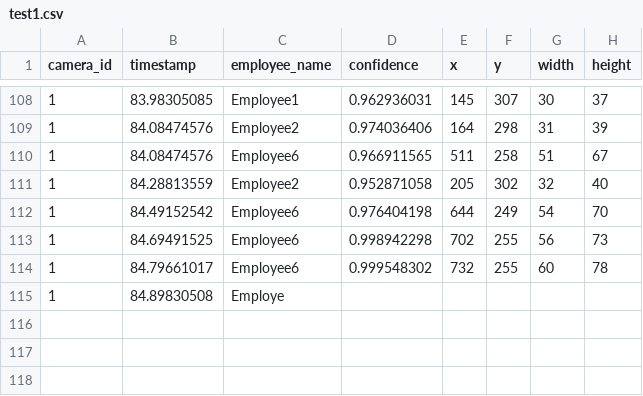
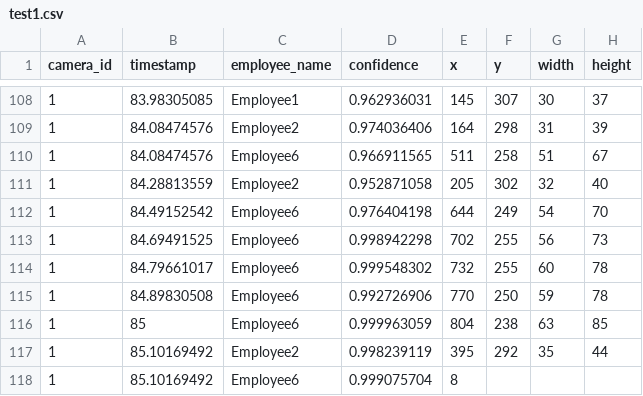
Before and after one commit to cinderellab/Vision-Based-Attendance-Tracker, a CSV file: Attendance_Logic_Module/test1.csv, drawn as a sheet; only a part is shown, gaps mark what is left out.

Commit message:
Additional protection

```diff
--- a/Attendance_Logic_Module/test1.csv
+++ b/Attendance_Logic_Module/test1.csv
@@ -114,2 +114,5 @@ camera_id,timestamp,employee_name,confidence,x,y,width,height
 1,84.79661017,Employee6,0.999548302,732,255,60,78
-1,84.89830508,Employe
+1,84.89830508,Employee6,0.992726906,770,250,59,78
+1,85,Employee6,0.999963059,804,238,63,85
+1,85.10169492,Employee2,0.998239119,395,292,35,44
+1,85.10169492,Employee6,0.999075704,8
```
